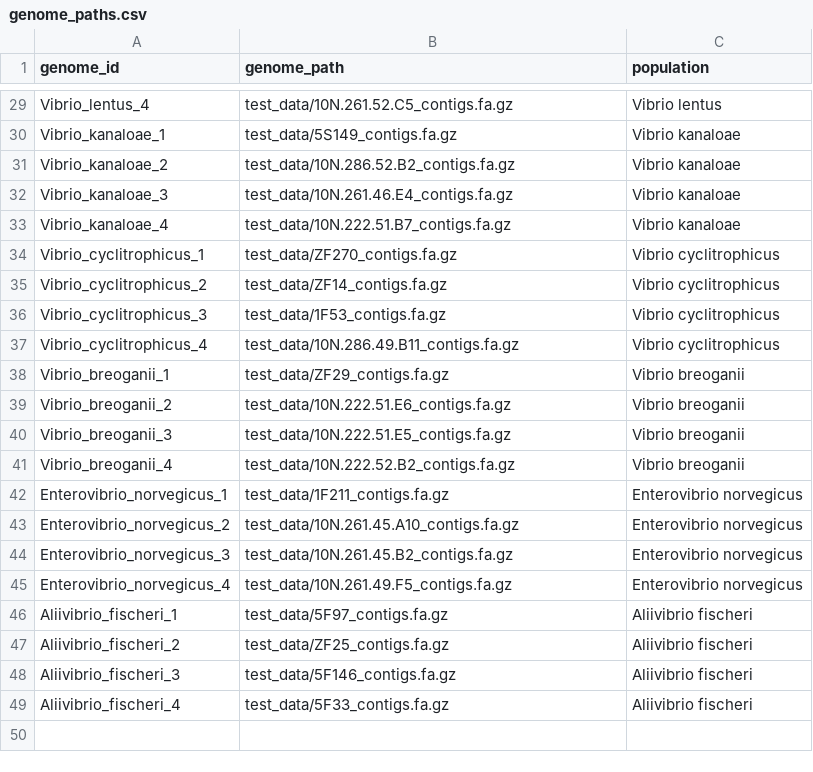
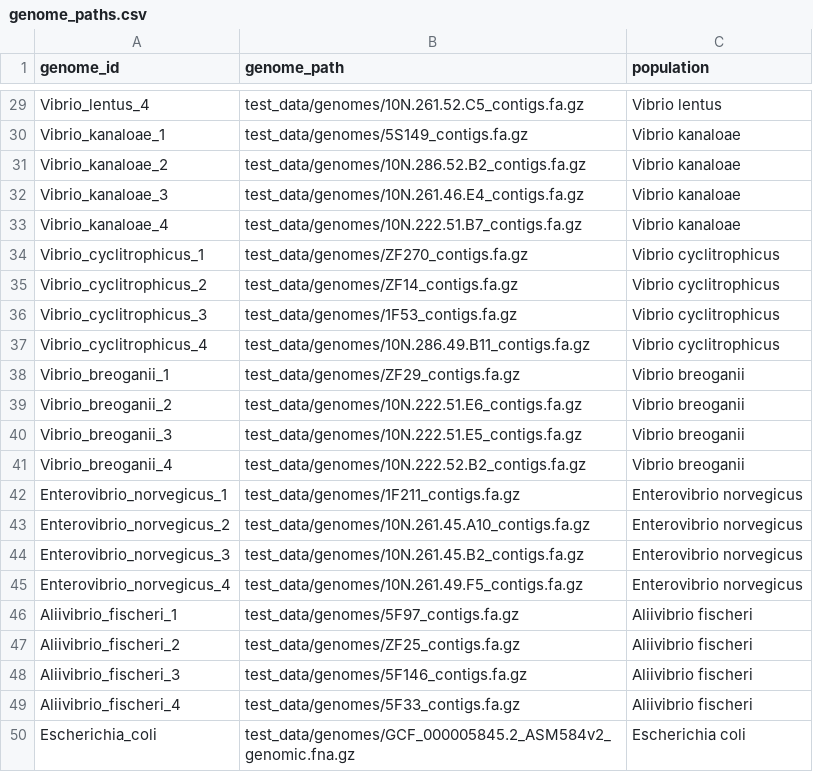
Before and after one commit to kwonlabpipelines/phylogeny_from_query_hmm, a CSV file: config/genome_paths.csv, drawn as a sheet; only a part is shown, gaps mark what is left out; the diff covers the shown part only; the diff names each change by its address in the sheet, - before the commit and + after, or states it on an @@ line.

```diff
--- a/config/genome_paths.csv
+++ b/config/genome_paths.csv
-B29 (genome_path): test_data/10N.261.52.C5_contigs.fa.gz
+B29 (genome_path): test_data/genomes/10N.261.52.C5_contigs.fa.gz
-B30 (genome_path): test_data/5S149_contigs.fa.gz
+B30 (genome_path): test_data/genomes/5S149_contigs.fa.gz
-B31 (genome_path): test_data/10N.286.52.B2_contigs.fa.gz
+B31 (genome_path): test_data/genomes/10N.286.52.B2_contigs.fa.gz
-B32 (genome_path): test_data/10N.261.46.E4_contigs.fa.gz
+B32 (genome_path): test_data/genomes/10N.261.46.E4_contigs.fa.gz
-B33 (genome_path): test_data/10N.222.51.B7_contigs.fa.gz
+B33 (genome_path): test_data/genomes/10N.222.51.B7_contigs.fa.gz
-B34 (genome_path): test_data/ZF270_contigs.fa.gz
+B34 (genome_path): test_data/genomes/ZF270_contigs.fa.gz
-B35 (genome_path): test_data/ZF14_contigs.fa.gz
+B35 (genome_path): test_data/genomes/ZF14_contigs.fa.gz
-B36 (genome_path): test_data/1F53_contigs.fa.gz
+B36 (genome_path): test_data/genomes/1F53_contigs.fa.gz
-B37 (genome_path): test_data/10N.286.49.B11_contigs.fa.gz
+B37 (genome_path): test_data/genomes/10N.286.49.B11_contigs.fa.gz
-B38 (genome_path): test_data/ZF29_contigs.fa.gz
+B38 (genome_path): test_data/genomes/ZF29_contigs.fa.gz
-B39 (genome_path): test_data/10N.222.51.E6_contigs.fa.gz
+B39 (genome_path): test_data/genomes/10N.222.51.E6_contigs.fa.gz
-B40 (genome_path): test_data/10N.222.51.E5_contigs.fa.gz
+B40 (genome_path): test_data/genomes/10N.222.51.E5_contigs.fa.gz
-B41 (genome_path): test_data/10N.222.52.B2_contigs.fa.gz
+B41 (genome_path): test_data/genomes/10N.222.52.B2_contigs.fa.gz
-B42 (genome_path): test_data/1F211_contigs.fa.gz
+B42 (genome_path): test_data/genomes/1F211_contigs.fa.gz
-B43 (genome_path): test_data/10N.261.45.A10_contigs.fa.gz
+B43 (genome_path): test_data/genomes/10N.261.45.A10_contigs.fa.gz
-B44 (genome_path): test_data/10N.261.45.B2_contigs.fa.gz
+B44 (genome_path): test_data/genomes/10N.261.45.B2_contigs.fa.gz
-B45 (genome_path): test_data/10N.261.49.F5_contigs.fa.gz
+B45 (genome_path): test_data/genomes/10N.261.49.F5_contigs.fa.gz
-B46 (genome_path): test_data/5F97_contigs.fa.gz
+B46 (genome_path): test_data/genomes/5F97_contigs.fa.gz
-B47 (genome_path): test_data/ZF25_contigs.fa.gz
+B47 (genome_path): test_data/genomes/ZF25_contigs.fa.gz
-B48 (genome_path): test_data/5F146_contigs.fa.gz
+B48 (genome_path): test_data/genomes/5F146_contigs.fa.gz
-B49 (genome_path): test_data/5F33_contigs.fa.gz
+B49 (genome_path): test_data/genomes/5F33_contigs.fa.gz
+row 50: Escherichia_coli | test_data/genomes/GCF_000005845.2_ASM584v2_genomic.fna.gz | Escherichia coli
```
Also changed, not shown: 27 edited cells elsewhere in this file, 5 other files.
